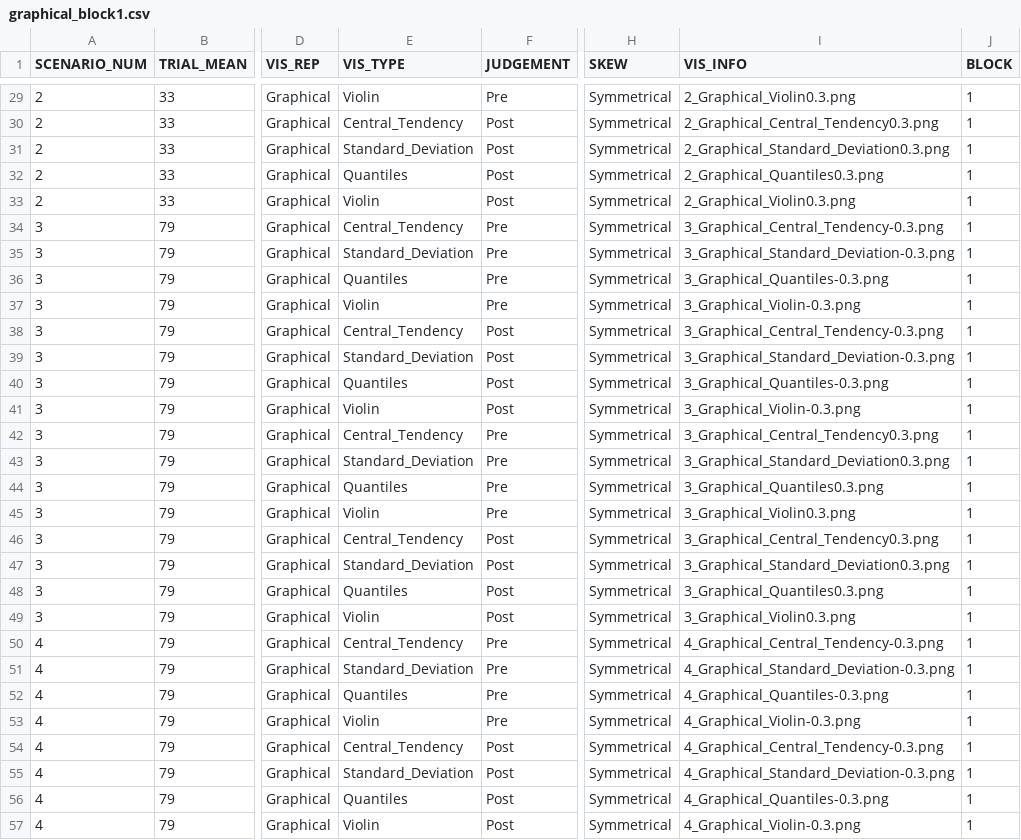
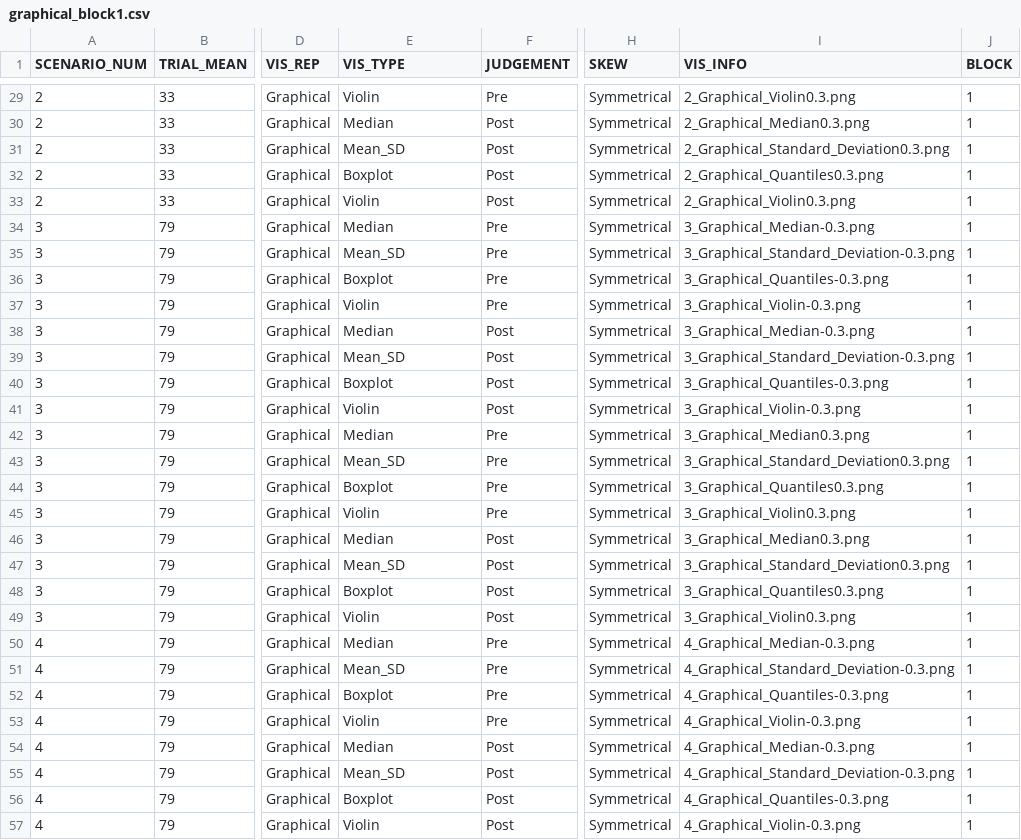
Before and after one commit to wcwgiang/R_VIsualization_Experiment, a CSV file: graphical_block1.csv, drawn as a sheet; only a part is shown, gaps mark what is left out; the diff covers the shown part only; the diff names each change by its address in the sheet, - before the commit and + after, or states it on an @@ line.

Commit message:
Bug fix
fixed bug where only violinplot and median were being shown.

```diff
--- a/graphical_block1.csv
+++ b/graphical_block1.csv
-E30 (VIS_TYPE): Central_Tendency
+E30 (VIS_TYPE): Median
-I30 (VIS_INFO): 2_Graphical_Central_Tendency0.3.png
+I30 (VIS_INFO): 2_Graphical_Median0.3.png
-E31 (VIS_TYPE): Standard_Deviation
+E31 (VIS_TYPE): Mean_SD
-E32 (VIS_TYPE): Quantiles
+E32 (VIS_TYPE): Boxplot
-E34 (VIS_TYPE): Central_Tendency
+E34 (VIS_TYPE): Median
-I34 (VIS_INFO): 3_Graphical_Central_Tendency-0.3.png
+I34 (VIS_INFO): 3_Graphical_Median-0.3.png
-E35 (VIS_TYPE): Standard_Deviation
+E35 (VIS_TYPE): Mean_SD
-E36 (VIS_TYPE): Quantiles
+E36 (VIS_TYPE): Boxplot
-E38 (VIS_TYPE): Central_Tendency
+E38 (VIS_TYPE): Median
-I38 (VIS_INFO): 3_Graphical_Central_Tendency-0.3.png
+I38 (VIS_INFO): 3_Graphical_Median-0.3.png
-E39 (VIS_TYPE): Standard_Deviation
+E39 (VIS_TYPE): Mean_SD
-E40 (VIS_TYPE): Quantiles
+E40 (VIS_TYPE): Boxplot
-E42 (VIS_TYPE): Central_Tendency
+E42 (VIS_TYPE): Median
-I42 (VIS_INFO): 3_Graphical_Central_Tendency0.3.png
+I42 (VIS_INFO): 3_Graphical_Median0.3.png
-E43 (VIS_TYPE): Standard_Deviation
+E43 (VIS_TYPE): Mean_SD
-E44 (VIS_TYPE): Quantiles
+E44 (VIS_TYPE): Boxplot
-E46 (VIS_TYPE): Central_Tendency
+E46 (VIS_TYPE): Median
-I46 (VIS_INFO): 3_Graphical_Central_Tendency0.3.png
+I46 (VIS_INFO): 3_Graphical_Median0.3.png
-E47 (VIS_TYPE): Standard_Deviation
+E47 (VIS_TYPE): Mean_SD
-E48 (VIS_TYPE): Quantiles
+E48 (VIS_TYPE): Boxplot
-E50 (VIS_TYPE): Central_Tendency
+E50 (VIS_TYPE): Median
-I50 (VIS_INFO): 4_Graphical_Central_Tendency-0.3.png
+I50 (VIS_INFO): 4_Graphical_Median-0.3.png
-E51 (VIS_TYPE): Standard_Deviation
+E51 (VIS_TYPE): Mean_SD
-E52 (VIS_TYPE): Quantiles
+E52 (VIS_TYPE): Boxplot
-E54 (VIS_TYPE): Central_Tendency
+E54 (VIS_TYPE): Median
-I54 (VIS_INFO): 4_Graphical_Central_Tendency-0.3.png
+I54 (VIS_INFO): 4_Graphical_Median-0.3.png
-E55 (VIS_TYPE): Standard_Deviation
+E55 (VIS_TYPE): Mean_SD
-E56 (VIS_TYPE): Quantiles
+E56 (VIS_TYPE): Boxplot
```
Also changed, not shown: 36 edited cells elsewhere in this file, graphical_block2.csv, 2 other files.
